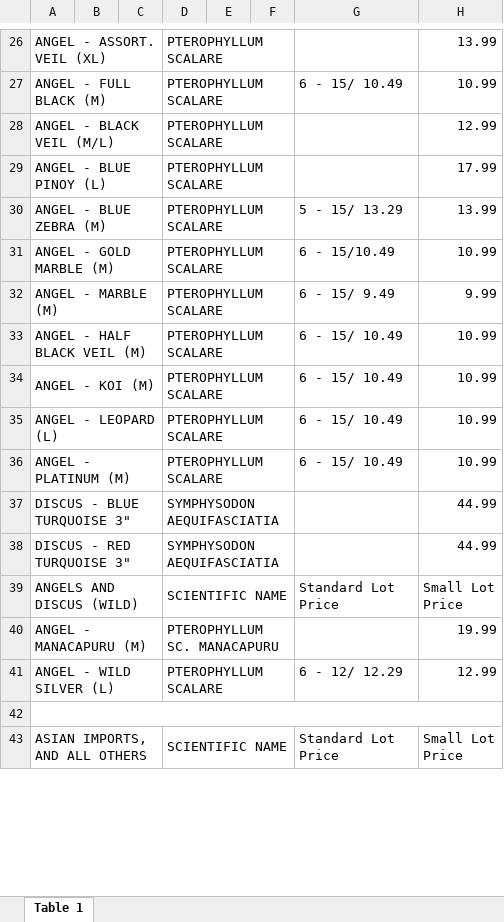
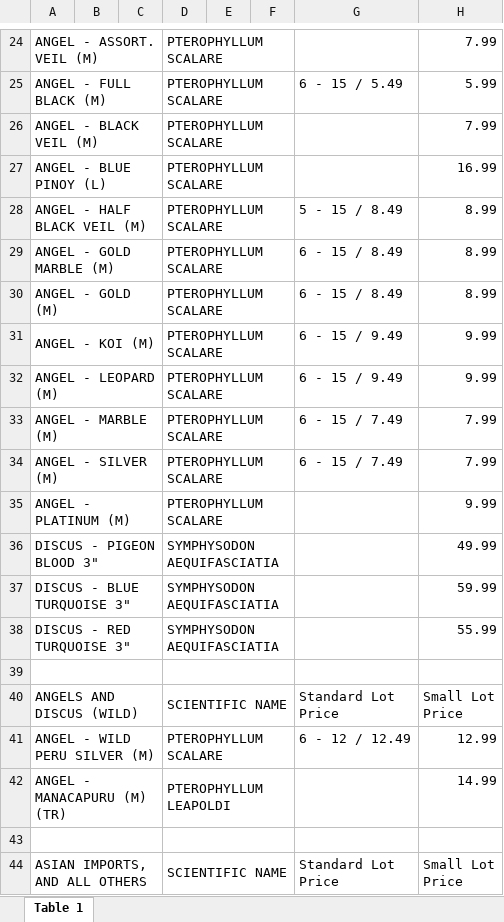
Before and after one commit to gevoglanyan/iAqua, an Excel workbook: public/documents/iAqua Aquatics Fish.xlsx, sheet Table 1, drawn as a sheet; only a part is shown, gaps mark what is left out; values as stored, in another font and other column widths than the file's, no cell formats; charts and pictures not drawn; removed rows and columns are numbered as before the commit, all else as after; the diff covers the shown part only; the diff names each change by its address in the sheet, - before the commit and + after, or states it on an @@ line.

```diff
--- a/public/documents/iAqua Aquatics Fish.xlsx (sheet Table 1)
+++ b/public/documents/iAqua Aquatics Fish.xlsx (sheet Table 1)
-A24: ANGEL - ASSORT. VEIL (XL)
+A24: ANGEL - ASSORT. VEIL (M)
-H24: 13.99
+H24: 7.99
-G25: 6 - 15/ 10.49
+G25: 6 - 15 / 5.49
-H25: 10.99
+H25: 5.99
-A26: ANGEL - BLACK VEIL (M/L)
+A26: ANGEL - BLACK VEIL (M)
-H26: 12.99
+H26: 7.99
-H27: 17.99
+H27: 16.99
-row 30: ANGEL - BLUE ZEBRA (M) |  |  | PTEROPHYLLUM SCALARE |  |  | 5 - 15/ 13.29 | 13.99
+row 28: ANGEL - HALF BLACK VEIL (M) |  |  | PTEROPHYLLUM SCALARE |  |  | 5 - 15 / 8.49 | 8.99
-G29: 6 - 15/10.49
+G29: 6 - 15 / 8.49
-H29: 10.99
+H29: 8.99
-row 32: ANGEL - MARBLE (M) |  |  | PTEROPHYLLUM SCALARE |  |  | 6 - 15/ 9.49 | 9.99
-row 33: ANGEL - HALF BLACK VEIL (M) |  |  | PTEROPHYLLUM SCALARE |  |  | 6 - 15/ 10.49 | 10.99
+row 30: ANGEL - GOLD (M) |  |  | PTEROPHYLLUM SCALARE |  |  | 6 - 15 / 8.49 | 8.99
-G31:G32: 6 - 15/ 10.49
+G31:G32: 6 - 15 / 9.49
-H31:H32: 10.99
+H31:H32: 9.99
-A32: ANGEL - LEOPARD (L)
+A32: ANGEL - LEOPARD (M)
+row 33: ANGEL - MARBLE (M) |  |  | PTEROPHYLLUM SCALARE |  |  | 6 - 15 / 7.49 | 7.99
+row 34: ANGEL - SILVER (M) |  |  | PTEROPHYLLUM SCALARE |  |  | 6 - 15 / 7.49 | 7.99
-G35: 6 - 15/ 10.49
+G35: (empty)
-H35: 10.99
+H35: 9.99
+row 36: DISCUS - PIGEON BLOOD 3" |  |  | SYMPHYSODON AEQUIFASCIATIA |  |  |  | 49.99
-H37: 44.99
+H37: 59.99
-H38: 44.99
+H38: 55.99
+row 39: (empty)
-row 40: ANGEL - MANACAPURU (M) |  |  | PTEROPHYLLUM SC. MANACAPURU |  |  |  | 19.99
-A41: ANGEL - WILD SILVER (L)
+A41: ANGEL - WILD PERU SILVER (M)
-G41: 6 - 12/ 12.29
+G41: 6 - 12 / 12.49
+row 42: ANGEL - MANACAPURU (M) (TR) |  |  | PTEROPHYLLUM LEAPOLDI |  |  |  | 14.99
-A42:H42 merged
+A43:C43 merged
+D43:F43 merged
```
Also changed, not shown: 183 added rows, 172 removed rows, 607 edited cells and merged cells elsewhere in this sheet, cell formats, charts or pictures, public/documents/iAqua Aquatics Plants.xlsx, 2 other files.
